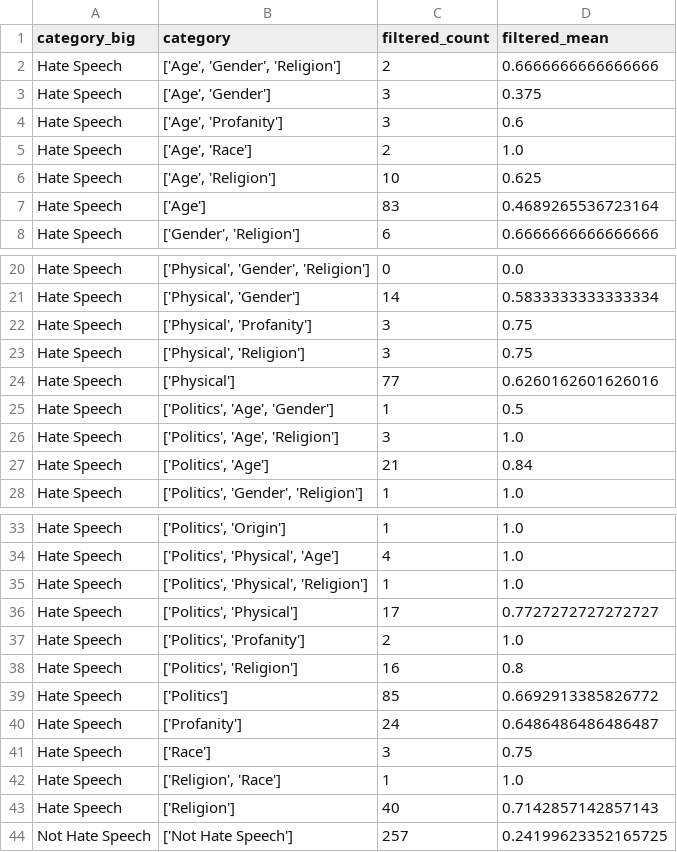
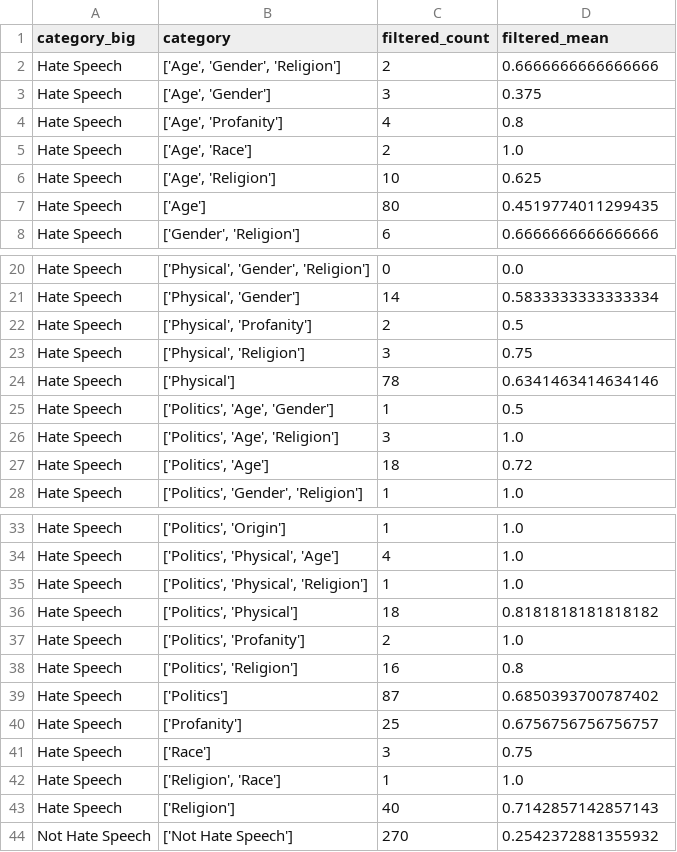
Before and after one commit to hyogrin/evaluate-contentfilter-on-korean-dataset, a CSV file: evals/[HateSpeech] eval-[HateSpeech] gpt-4o-mini-2024-07-18-low.csv, drawn as a sheet; only a part is shown, gaps mark what is left out; the diff covers the shown part only.

```diff
--- a/evals/[HateSpeech] eval-[HateSpeech] gpt-4o-mini-2024-07-18-low.csv
+++ b/evals/[HateSpeech] eval-[HateSpeech] gpt-4o-mini-2024-07-18-low.csv
@@ -3,6 +3,6 @@ Hate Speech,"['Age', 'Gender', 'Religion']",2,0.6666666666666666
 Hate Speech,"['Age', 'Gender']",3,0.375
-Hate Speech,"['Age', 'Profanity']",3,0.6
+Hate Speech,"['Age', 'Profanity']",4,0.8
 Hate Speech,"['Age', 'Race']",2,1.0
 Hate Speech,"['Age', 'Religion']",10,0.625
-Hate Speech,['Age'],83,0.4689265536723164
+Hate Speech,['Age'],80,0.4519774011299435
 Hate Speech,"['Gender', 'Religion']",6,0.6666666666666666
@@ -21,8 +21,8 @@ Hate Speech,"['Physical', 'Gender', 'Religion']",0,0.0
 Hate Speech,"['Physical', 'Gender']",14,0.5833333333333334
-Hate Speech,"['Physical', 'Profanity']",3,0.75
+Hate Speech,"['Physical', 'Profanity']",2,0.5
 Hate Speech,"['Physical', 'Religion']",3,0.75
-Hate Speech,['Physical'],77,0.6260162601626016
+Hate Speech,['Physical'],78,0.6341463414634146
 Hate Speech,"['Politics', 'Age', 'Gender']",1,0.5
 Hate Speech,"['Politics', 'Age', 'Religion']",3,1.0
-Hate Speech,"['Politics', 'Age']",21,0.84
+Hate Speech,"['Politics', 'Age']",18,0.72
 Hate Speech,"['Politics', 'Gender', 'Religion']",1,1.0
@@ -35,7 +35,7 @@ Hate Speech,"['Politics', 'Physical', 'Age']",4,1.0
 Hate Speech,"['Politics', 'Physical', 'Religion']",1,1.0
-Hate Speech,"['Politics', 'Physical']",17,0.7727272727272727
+Hate Speech,"['Politics', 'Physical']",18,0.8181818181818182
 Hate Speech,"['Politics', 'Profanity']",2,1.0
 Hate Speech,"['Politics', 'Religion']",16,0.8
-Hate Speech,['Politics'],85,0.6692913385826772
-Hate Speech,['Profanity'],24,0.6486486486486487
+Hate Speech,['Politics'],87,0.6850393700787402
+Hate Speech,['Profanity'],25,0.6756756756756757
 Hate Speech,['Race'],3,0.75
@@ -43,2 +43,2 @@ Hate Speech,"['Religion', 'Race']",1,1.0
 Hate Speech,['Religion'],40,0.7142857142857143
-Not Hate Speech,['Not Hate Speech'],257,0.24199623352165725
+Not Hate Speech,['Not Hate Speech'],270,0.2542372881355932
```
Also changed, not shown: 4 edited cells elsewhere in this file, evals/[HateSpeech] eval-[HateSpeech] gpt-4o-mini-2024-07-18-default2.csv, results/[HateSpeech] gpt-4o-mini-2024-07-18-default2.csv, 16 other files.
